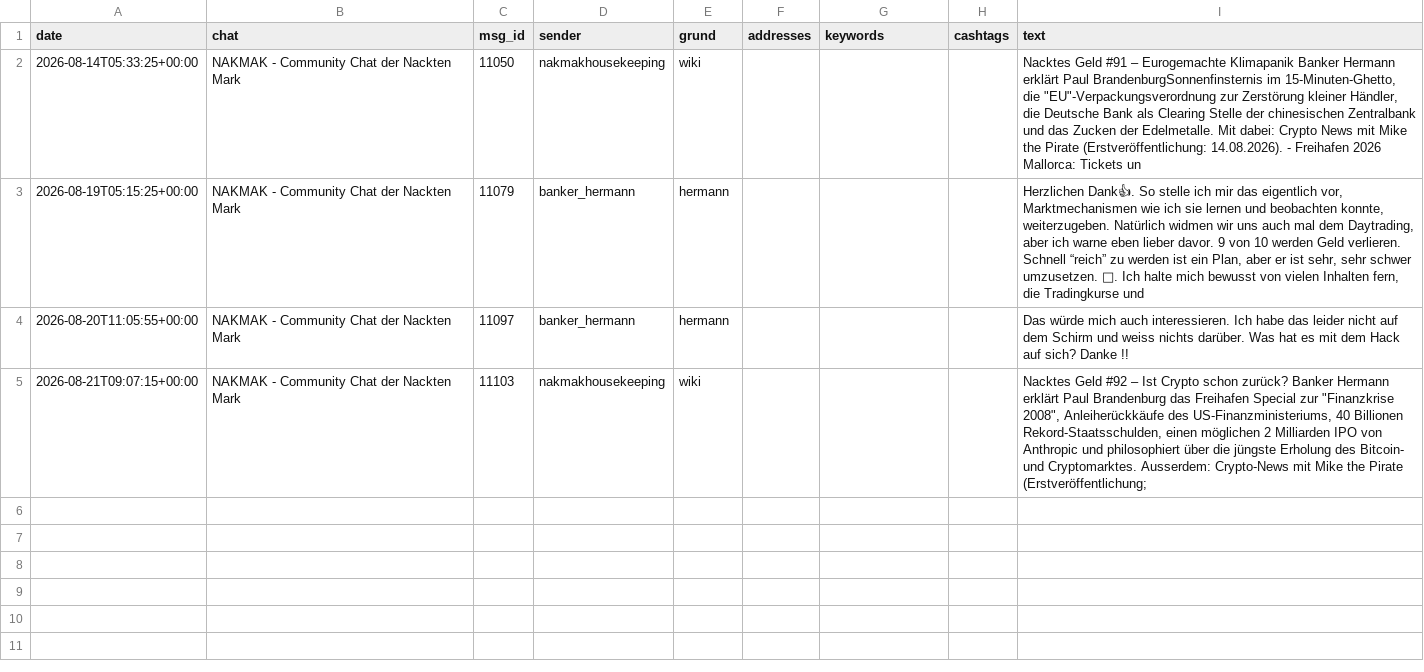
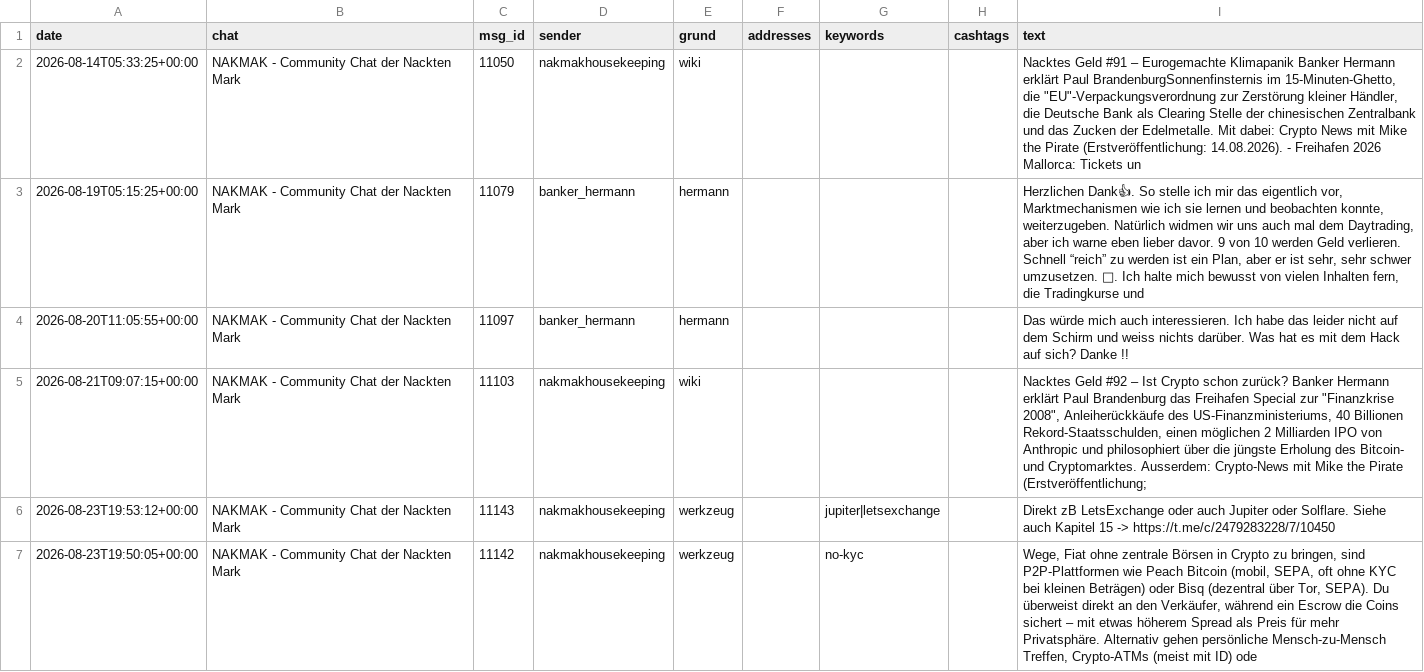
Before and after one commit to Andreasc1982/Traiding-bot, a CSV file: tg/watch_log.csv, drawn as a sheet; the diff names each change by its address in the sheet, - before the commit and + after, or states it on an @@ line.

```diff
--- a/tg/watch_log.csv
+++ b/tg/watch_log.csv
+row 6: 2026-08-23T19:53:12+00:00 | NAKMAK - Community Chat der Nackten Mark | 11143 | nakmakhousekeeping | werkzeug |  | jupiter|letsexchange |  | Direkt zB LetsExchange oder auch Jupiter oder Solflare. Siehe auch Kapitel 15 -> https://t.me/c/2479283228/7/10450
+row 7: 2026-08-23T19:50:05+00:00 | NAKMAK - Community Chat der Nackten Mark | 11142 | nakmakhousekeeping | werkzeug |  | no-kyc |  | Wege, Fiat ohne zentrale Börsen in Crypto zu bringen, sind P2P-Plattformen wie Peach Bitcoin (mobil, SEPA, oft ohne KYC bei kleinen Beträgen) oder Bisq (dezentral über Tor, SEPA). Du überweist direkt an den Verkäufer, während ein Escrow die Coins sichert – mit etwas höherem Spread als Preis für mehr Privatsphäre. Alternativ gehen persönliche Mensch-zu-Mensch Treffen, Crypto-ATMs (meist mit ID) ode
```
Also changed, not shown: agents/funktionspruefung_log.csv, fundament/equity.csv, 17 other files.
